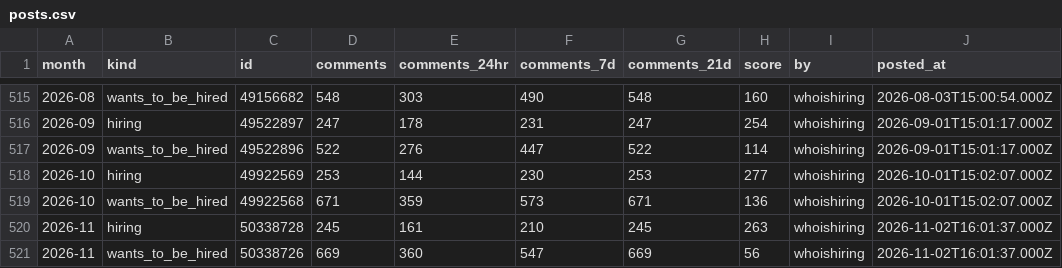
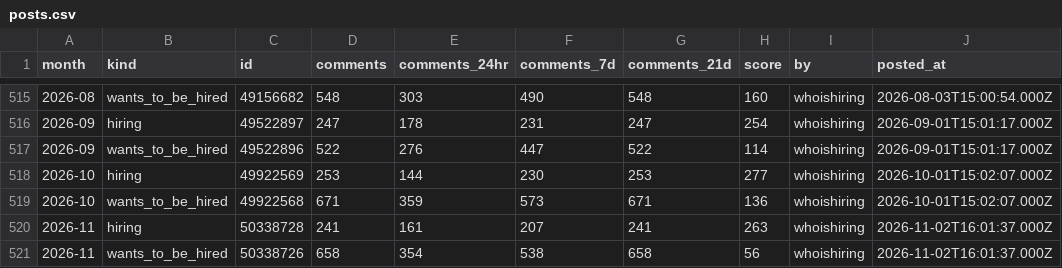
Before and after one commit to micjm/hn-hiring-index, a CSV file: data/posts.csv, drawn as a sheet; only a part is shown, gaps mark what is left out; the diff names each change by its address in the sheet, - before the commit and + after, or states it on an @@ line.

```diff
--- a/data/posts.csv
+++ b/data/posts.csv
-D520 (comments): 245
+D520 (comments): 241
-F520 (comments_7d): 210
+F520 (comments_7d): 207
-G520 (comments_21d): 245
+G520 (comments_21d): 241
-D521 (comments): 669
+D521 (comments): 658
-E521 (comments_24hr): 360
+E521 (comments_24hr): 354
-F521 (comments_7d): 547
+F521 (comments_7d): 538
-G521 (comments_21d): 669
+G521 (comments_21d): 658
```
Also changed, not shown: docs/data/posts.csv, 6 other files.
